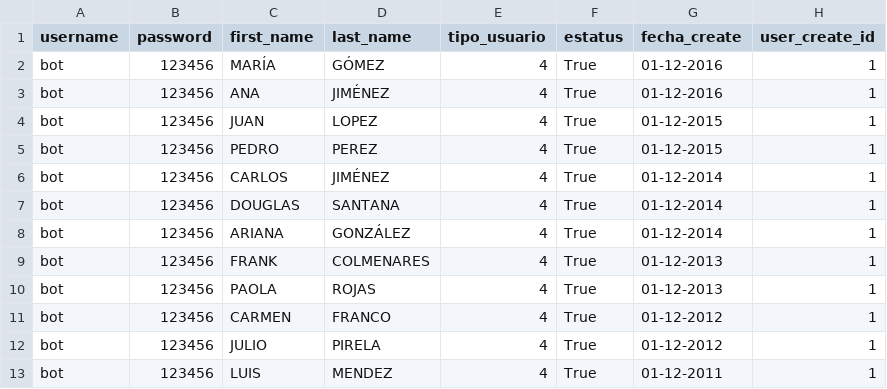
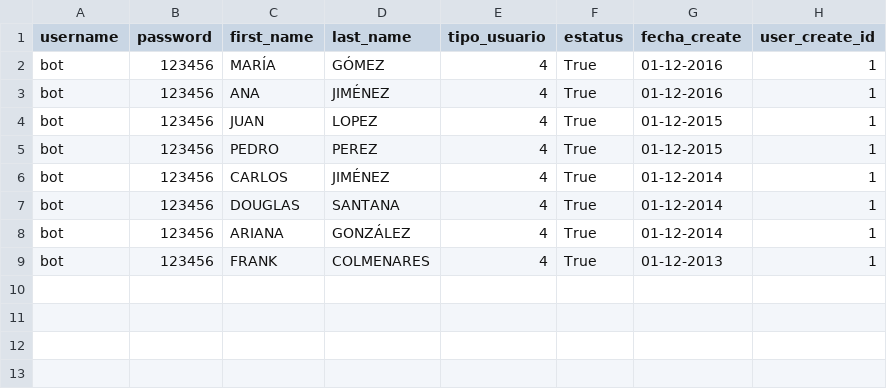
Before and after one commit to clubahorrojm/club_bitcoin, a CSV file: application/models/scripts/bots.csv, drawn as a sheet.

```diff
--- a/application/models/scripts/bots.csv
+++ b/application/models/scripts/bots.csv
@@ -9,5 +9 @@ bot;123456;ARIANA;GONZÁLEZ;4;True;01-12-2014;1
 bot;123456;FRANK;COLMENARES;4;True;01-12-2013;1
-bot;123456;PAOLA;ROJAS;4;True;01-12-2013;1
-bot;123456;CARMEN;FRANCO;4;True;01-12-2012;1
-bot;123456;JULIO;PIRELA;4;True;01-12-2012;1
-bot;123456;LUIS;MENDEZ;4;True;01-12-2011;1
```
Also changed, not shown: 3 other files.
